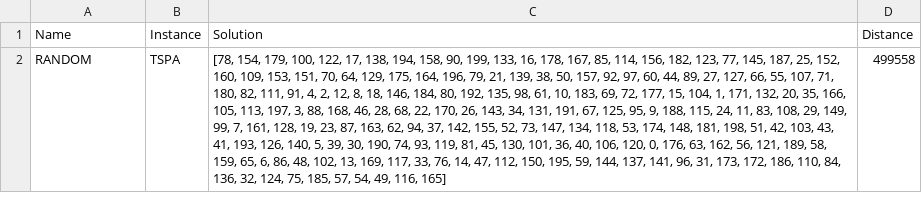
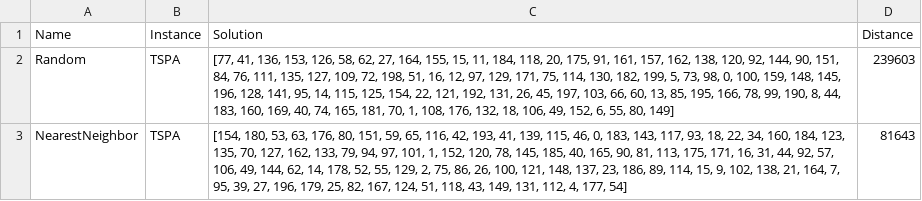
Before and after one commit to DominikLudwiczak/Evolutionary-computing, a CSV file: evolutionary-computing/output.csv, drawn as a sheet; removed rows and columns are numbered as before the commit, all else as after; the diff names each change by its address in the sheet, - before the commit and + after, or states it on an @@ line.

```diff
--- a/evolutionary-computing/output.csv
+++ b/evolutionary-computing/output.csv
-row 2: RANDOM | TSPA | [78, 154, 179, 100, 122, 17, 138, 194, 158, 90, 199, 133, 16, 178, 167, 85, 114, 156, 182, 123, 77, 145, 187, 25, 152, 160, 109, 153, 151, 70, 64, 129, 175, 164, 196, 79, 21, 139, 38, 50, 157, 92, 97, 60, 44, 89, 27, 127, 66, 55, 107, 71, 180, 82, 111, 91, 4, 2, 12, 8, 18, 146, 184, 80, 192, 135, 98, 61, 10, 183, 69, 72, 177, 15, 104, 1, 171, 132, 20, 35, 166, 105, 113, 197, 3, 88, 168, 46, 28, 68, 22, 170, 26, 143, 34, 131, 191, 67, 125, 95, 9, 188, 115, 24, 11, 83, 108, 29, 149, 99, 7, 161, 128, 19, 23, 87, 163, 62, 94, 37, 142, 155, 52, 73, 147, 134, 118, 53, 174, 148, 181, 198, 51, 42, 103, 43, 41, 193, 126, 140, 5, 39, 30, 190, 74, 93, 119, 81, 45, 130, 101, 36, 40, 106, 120, 0, 176, 63, 162, 56, 121, 189, 58, 159, 65, 6, 86, 48, 102, 13, 169, 117, 33, 76, 14, 47, 112, 150, 195, 59, 144, 137, 141, 96, 31, 173, 172, 186, 110, 84, 136, 32, 124, 75, 185, 57, 54, 49, 116, 165] | 499558
+row 2: Random | TSPA | [77, 41, 136, 153, 126, 58, 62, 27, 164, 155, 15, 11, 184, 118, 20, 175, 91, 161, 157, 162, 138, 120, 92, 144, 90, 151, 84, 76, 111, 135, 127, 109, 72, 198, 51, 16, 12, 97, 129, 171, 75, 114, 130, 182, 199, 5, 73, 98, 0, 100, 159, 148, 145, 196, 128, 141, 95, 14, 115, 125, 154, 22, 121, 192, 131, 26, 45, 197, 103, 66, 60, 13, 85, 195, 166, 78, 99, 190, 8, 44, 183, 160, 169, 40, 74, 165, 181, 70, 1, 108, 176, 132, 18, 106, 49, 152, 6, 55, 80, 149] | 239603
+row 3: NearestNeighbor | TSPA | [154, 180, 53, 63, 176, 80, 151, 59, 65, 116, 42, 193, 41, 139, 115, 46, 0, 183, 143, 117, 93, 18, 22, 34, 160, 184, 123, 135, 70, 127, 162, 133, 79, 94, 97, 101, 1, 152, 120, 78, 145, 185, 40, 165, 90, 81, 113, 175, 171, 16, 31, 44, 92, 57, 106, 49, 144, 62, 14, 178, 52, 55, 129, 2, 75, 86, 26, 100, 121, 148, 137, 23, 186, 89, 114, 15, 9, 102, 138, 21, 164, 7, 95, 39, 27, 196, 179, 25, 82, 167, 124, 51, 118, 43, 149, 131, 112, 4, 177, 54] | 81643
```
Also changed, not shown: 5 other files.
